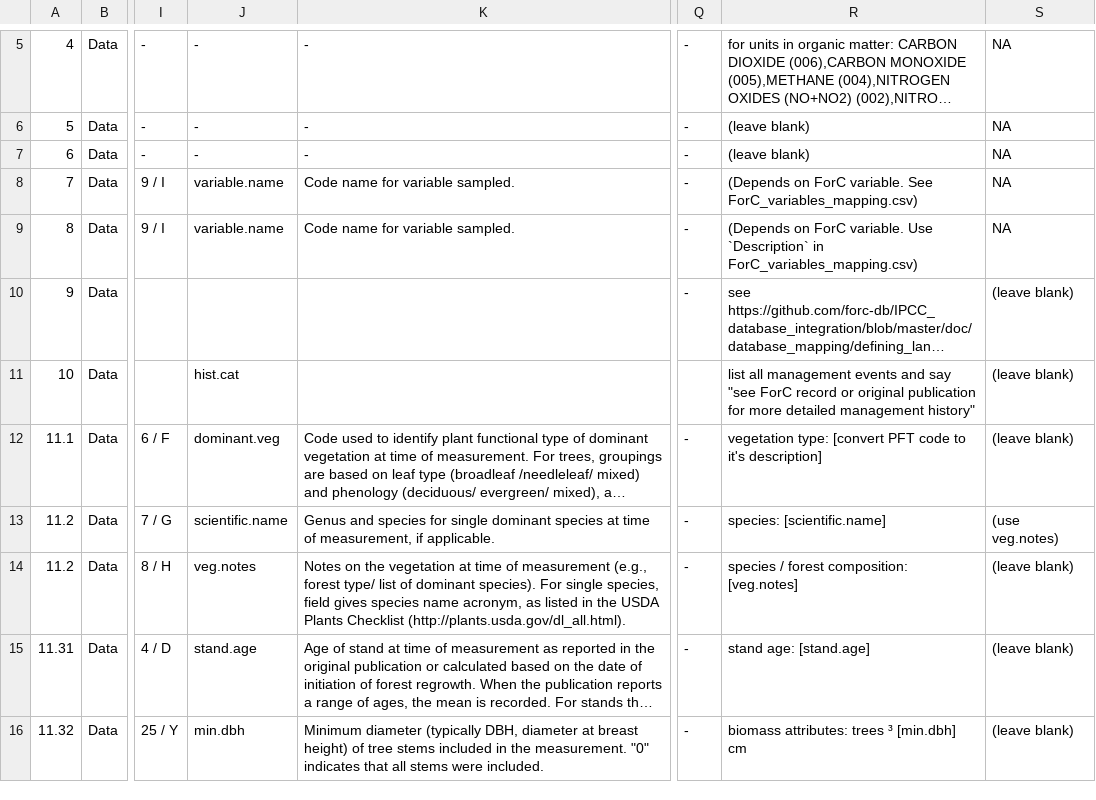
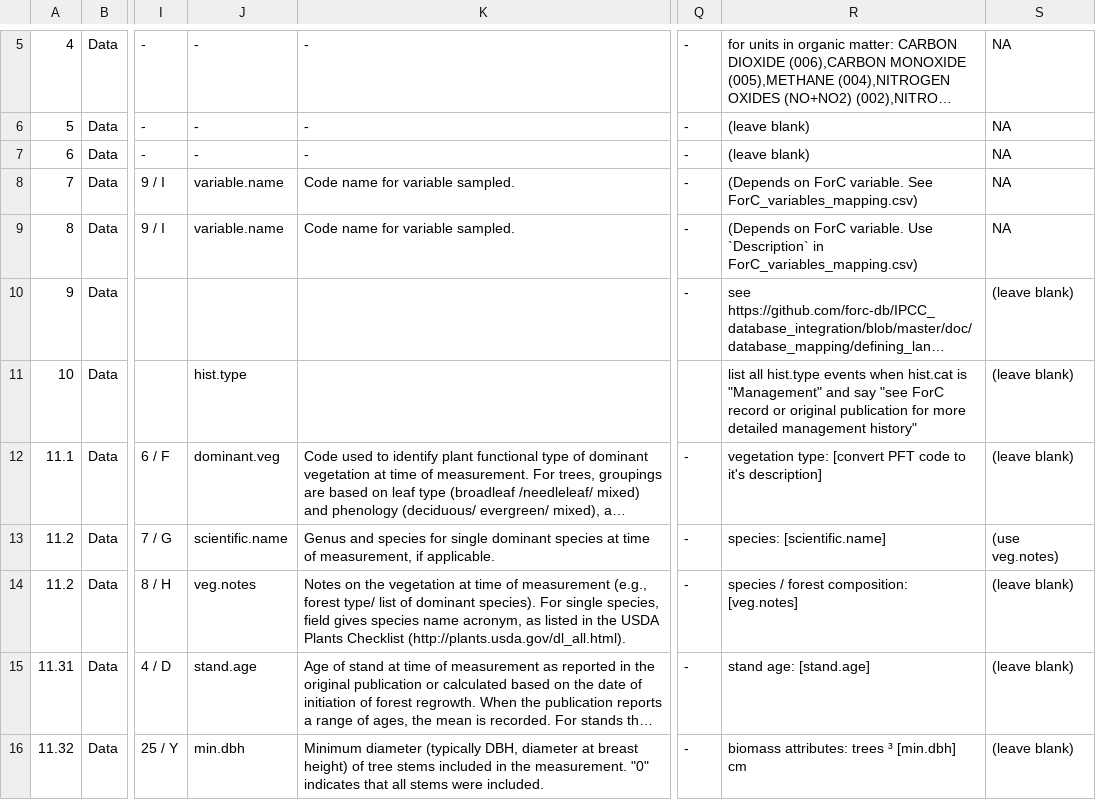
Before and after one commit to forc-db/IPCC-EFDB-integration, a CSV file: doc/ForC-EFDB_mapping/ForC-EFDB_mapping.csv, drawn as a sheet; only a part is shown, gaps mark what is left out; long unchanged cells end in …; the diff names each change by its address in the sheet, - before the commit and + after, or states it on an @@ line.

Commit message:
minor update

```diff
--- a/doc/ForC-EFDB_mapping/ForC-EFDB_mapping.csv
+++ b/doc/ForC-EFDB_mapping/ForC-EFDB_mapping.csv
-J11: hist.cat
+J11: hist.type
-R11: list all management events and say…
+R11: list all hist.type events when hist.cat is "Management" and say…
```
